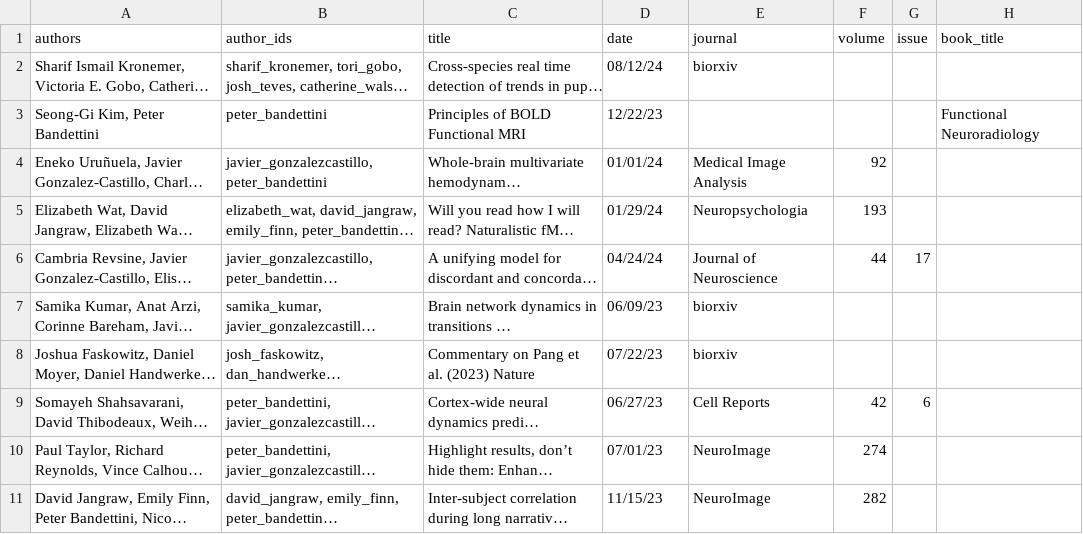
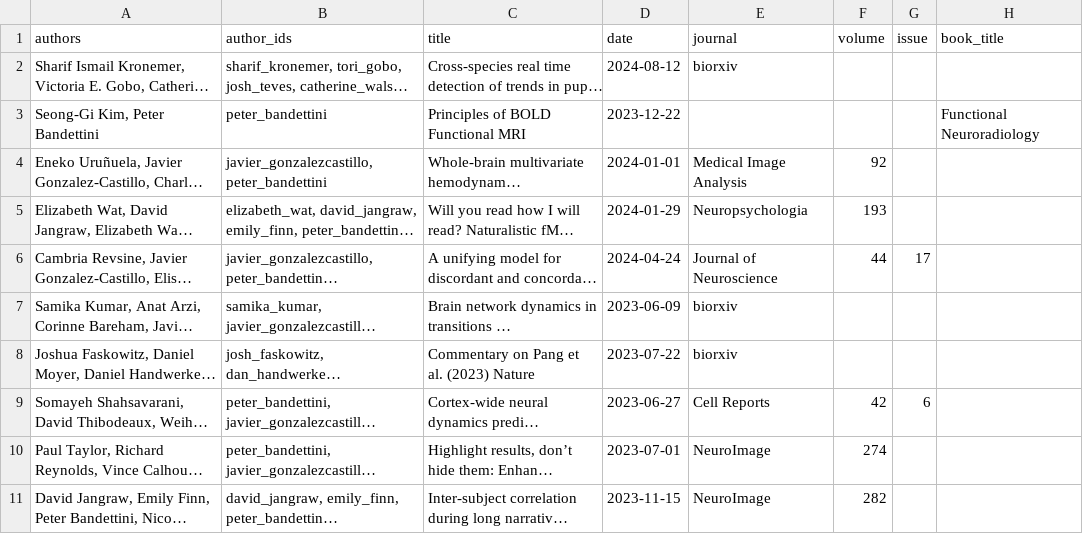
Before and after one commit to nimh-sfim/nimh-sfim.github.io, a CSV file: _data/pubs.csv, drawn as a sheet; only a part is shown; long unchanged cells end in …; the diff names each change by its address in the sheet, - before the commit and + after, or states it on an @@ line.

```diff
--- a/_data/pubs.csv
+++ b/_data/pubs.csv
-D2 (date): 08/12/24
+D2 (date): 2024-08-12
-D3 (date): 12/22/23
+D3 (date): 2023-12-22
-D4 (date): 01/01/24
+D4 (date): 2024-01-01
-D5 (date): 01/29/24
+D5 (date): 2024-01-29
-D6 (date): 04/24/24
+D6 (date): 2024-04-24
-D7 (date): 06/09/23
+D7 (date): 2023-06-09
-D8 (date): 07/22/23
+D8 (date): 2023-07-22
-D9 (date): 06/27/23
+D9 (date): 2023-06-27
-D10 (date): 07/01/23
+D10 (date): 2023-07-01
-D11 (date): 11/15/23
+D11 (date): 2023-11-15
```
Also changed, not shown: 10 other files.
